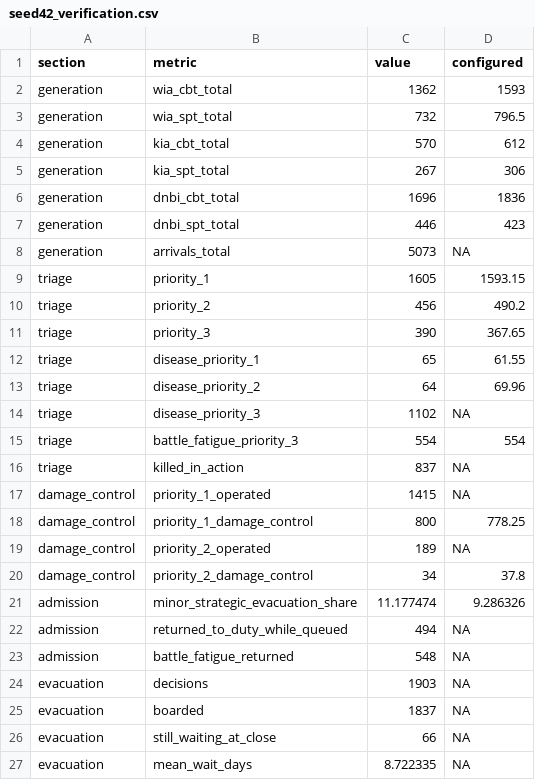
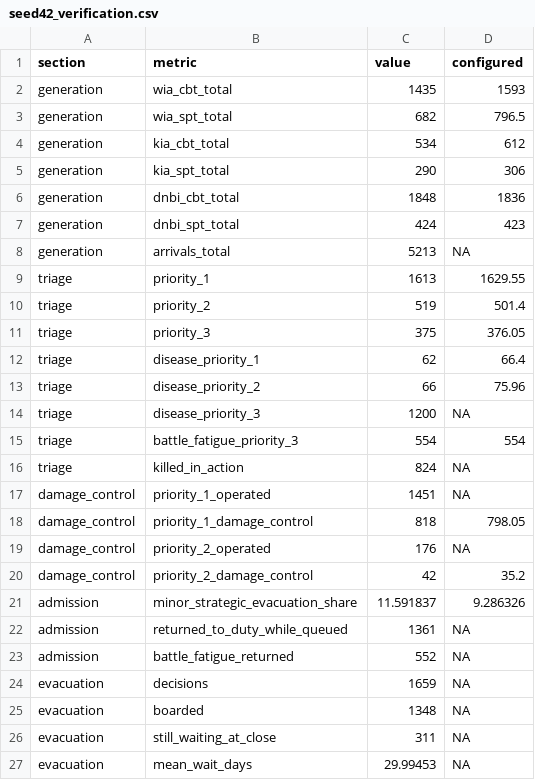
Before and after one commit to natosys/Battlefield-Casualty-Handling, a CSV file: data/seed42/seed42_verification.csv, drawn as a sheet; only a part is shown; the diff covers the shown part only.

```diff
--- a/data/seed42/seed42_verification.csv
+++ b/data/seed42/seed42_verification.csv
@@ -1,27 +1,27 @@
 "section","metric","value","configured"
-"generation","wia_cbt_total",1362,1593
-"generation","wia_spt_total",732,796.5
-"generation","kia_cbt_total",570,612
-"generation","kia_spt_total",267,306
-"generation","dnbi_cbt_total",1696,1836
-"generation","dnbi_spt_total",446,423
-"generation","arrivals_total",5073,NA
-"triage","priority_1",1605,1593.15
-"triage","priority_2",456,490.2
-"triage","priority_3",390,367.65
-"triage","disease_priority_1",65,61.55
-"triage","disease_priority_2",64,69.96
-"triage","disease_priority_3",1102,NA
+"generation","wia_cbt_total",1435,1593
+"generation","wia_spt_total",682,796.5
+"generation","kia_cbt_total",534,612
+"generation","kia_spt_total",290,306
+"generation","dnbi_cbt_total",1848,1836
+"generation","dnbi_spt_total",424,423
+"generation","arrivals_total",5213,NA
+"triage","priority_1",1613,1629.55
+"triage","priority_2",519,501.4
+"triage","priority_3",375,376.05
+"triage","disease_priority_1",62,66.4
+"triage","disease_priority_2",66,75.96
+"triage","disease_priority_3",1200,NA
 "triage","battle_fatigue_priority_3",554,554
-"triage","killed_in_action",837,NA
-"damage_control","priority_1_operated",1415,NA
-"damage_control","priority_1_damage_control",800,778.25
-"damage_control","priority_2_operated",189,NA
-"damage_control","priority_2_damage_control",34,37.8
-"admission","minor_strategic_evacuation_share",11.177474,9.286326
-"admission","returned_to_duty_while_queued",494,NA
-"admission","battle_fatigue_returned",548,NA
-"evacuation","decisions",1903,NA
-"evacuation","boarded",1837,NA
-"evacuation","still_waiting_at_close",66,NA
-"evacuation","mean_wait_days",8.722335,NA
+"triage","killed_in_action",824,NA
+"damage_control","priority_1_operated",1451,NA
+"damage_control","priority_1_damage_control",818,798.05
+"damage_control","priority_2_operated",176,NA
+"damage_control","priority_2_damage_control",42,35.2
+"admission","minor_strategic_evacuation_share",11.591837,9.286326
+"admission","returned_to_duty_while_queued",1361,NA
+"admission","battle_fatigue_returned",552,NA
+"evacuation","decisions",1659,NA
+"evacuation","boarded",1348,NA
+"evacuation","still_waiting_at_close",311,NA
+"evacuation","mean_wait_days",29.99453,NA
```
Also changed, not shown: 3 added rows and 18 edited cells elsewhere in this file, 42 other files.
